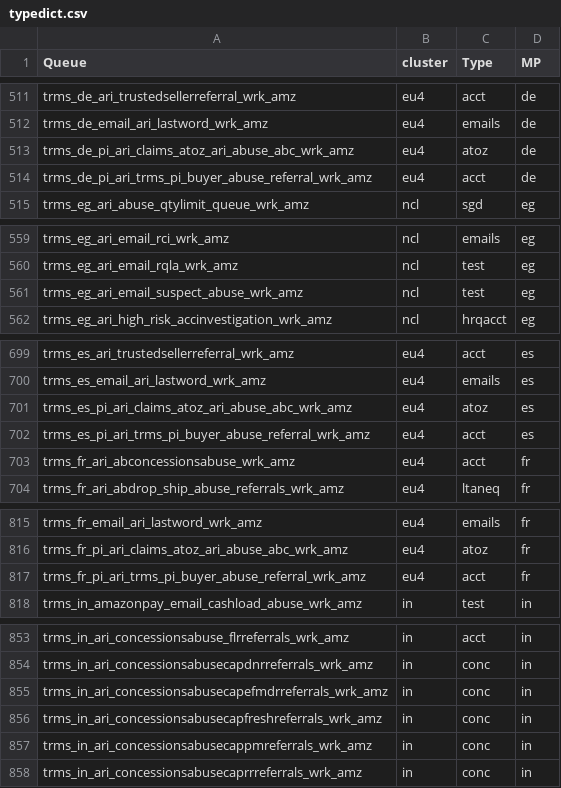
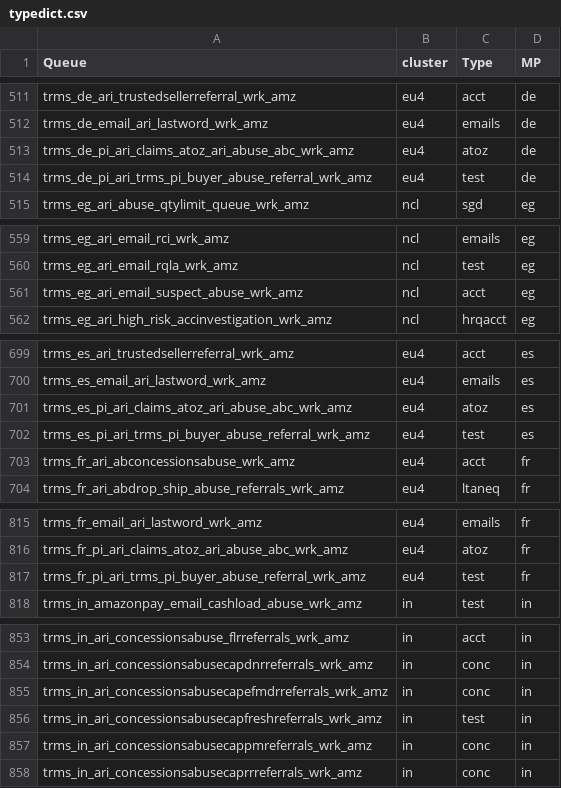
Before and after one commit to nikhilsaps/AutoQSR, a CSV file: Integrated/assets/typedict.csv, drawn as a sheet; only a part is shown, gaps mark what is left out; the diff covers the shown part only.

```diff
--- a/Integrated/assets/typedict.csv
+++ b/Integrated/assets/typedict.csv
@@ -513,3 +513,3 @@ trms_de_email_ari_lastword_wrk_amz,eu4,emails,de
 trms_de_pi_ari_claims_atoz_ari_abuse_abc_wrk_amz,eu4,atoz,de
-trms_de_pi_ari_trms_pi_buyer_abuse_referral_wrk_amz,eu4,acct,de
+trms_de_pi_ari_trms_pi_buyer_abuse_referral_wrk_amz,eu4,test,de
 trms_eg_ari_abuse_qtylimit_queue_wrk_amz,ncl,sgd,eg
@@ -560,3 +560,3 @@ trms_eg_ari_email_rci_wrk_amz,ncl,emails,eg
 trms_eg_ari_email_rqla_wrk_amz,ncl,test,eg
-trms_eg_ari_email_suspect_abuse_wrk_amz,ncl,test,eg
+trms_eg_ari_email_suspect_abuse_wrk_amz,ncl,acct,eg
 trms_eg_ari_high_risk_accinvestigation_wrk_amz,ncl,hrqacct,eg
@@ -701,3 +701,3 @@ trms_es_email_ari_lastword_wrk_amz,eu4,emails,es
 trms_es_pi_ari_claims_atoz_ari_abuse_abc_wrk_amz,eu4,atoz,es
-trms_es_pi_ari_trms_pi_buyer_abuse_referral_wrk_amz,eu4,acct,es
+trms_es_pi_ari_trms_pi_buyer_abuse_referral_wrk_amz,eu4,test,es
 trms_fr_ari_abconcessionsabuse_wrk_amz,eu4,acct,fr
@@ -816,3 +816,3 @@ trms_fr_email_ari_lastword_wrk_amz,eu4,emails,fr
 trms_fr_pi_ari_claims_atoz_ari_abuse_abc_wrk_amz,eu4,atoz,fr
-trms_fr_pi_ari_trms_pi_buyer_abuse_referral_wrk_amz,eu4,acct,fr
+trms_fr_pi_ari_trms_pi_buyer_abuse_referral_wrk_amz,eu4,test,fr
 trms_in_amazonpay_email_cashload_abuse_wrk_amz,in,test,in
@@ -855,3 +855,3 @@ trms_in_ari_concessionsabusecapdnrreferrals_wrk_amz,in,conc,in
 trms_in_ari_concessionsabusecapefmdrreferrals_wrk_amz,in,conc,in
-trms_in_ari_concessionsabusecapfreshreferrals_wrk_amz,in,conc,in
+trms_in_ari_concessionsabusecapfreshreferrals_wrk_amz,in,test,in
 trms_in_ari_concessionsabusecappmreferrals_wrk_amz,in,conc,in
```
Also changed, not shown: 16 edited cells elsewhere in this file, 5 other files.
